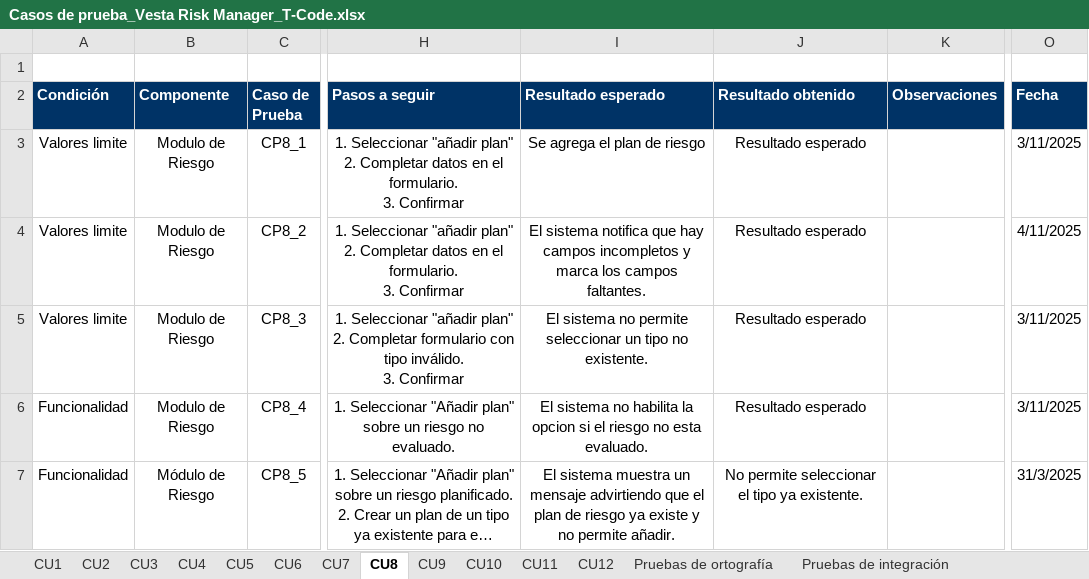
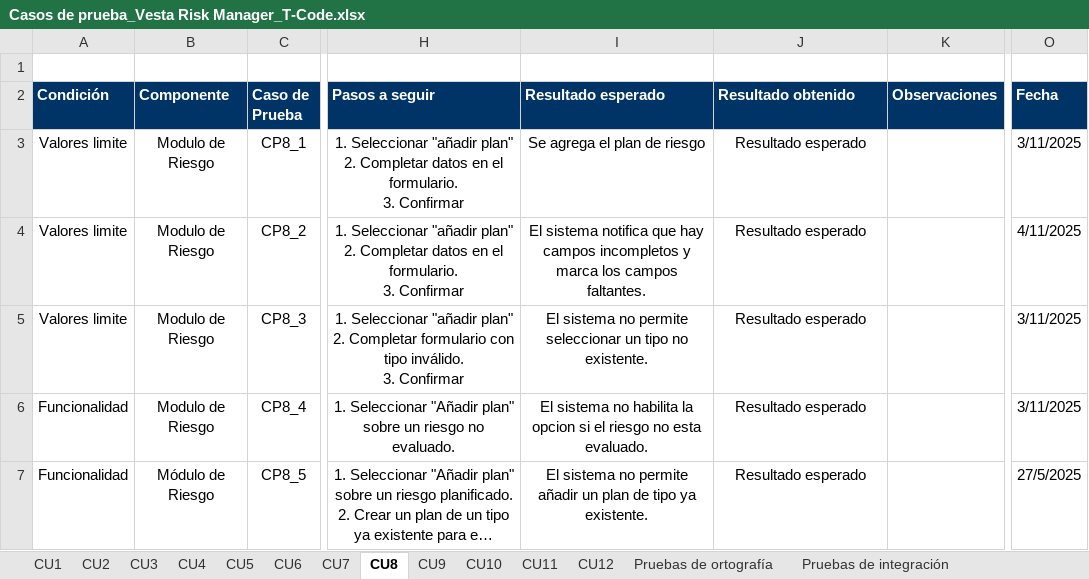
Before and after one commit to fxex/Vesta_Risk_Manager, an Excel workbook: 2. Etapa de elaboración/Iteración 2/Plan de pruebas/Casos de prueba_Vesta Risk Manager_T-Code.xlsx, sheet CU8, drawn as a sheet; only a part is shown, gaps mark what is left out; long unchanged cells end in …; values as stored, in another font and other column widths than the file's, no borders; the diff names each change by its address in the sheet, - before the commit and + after, or states it on an @@ line.

```diff
--- a/2. Etapa de elaboración/Iteración 2/Plan de pruebas/Casos de prueba_Vesta Risk Manager_T-Code.xlsx (sheet CU8)
+++ b/2. Etapa de elaboración/Iteración 2/Plan de pruebas/Casos de prueba_Vesta Risk Manager_T-Code.xlsx (sheet CU8)
-I7 (Resultado esperado): El sistema muestra un mensaje advirtiendo que el plan de riesgo ya existe y no permite añadir.
+I7 (Resultado esperado): El sistema no permite añadir un plan de tipo ya existente.
-J7 (Resultado obtenido): No permite seleccionar el tipo ya existente.
+J7 (Resultado obtenido): Resultado esperado
-O7 (Fecha): 31/3/2025
+O7 (Fecha): 27/5/2025
```
Also changed, not shown: sheet Pruebas de usabilidad, sheet CU12, sheet CU11, sheet Pruebas de integración, sheet CU3, sheet CU2, 1 more sheet, 1 other file.
